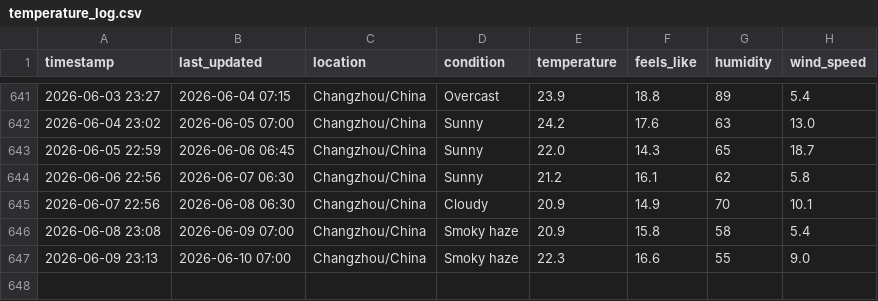
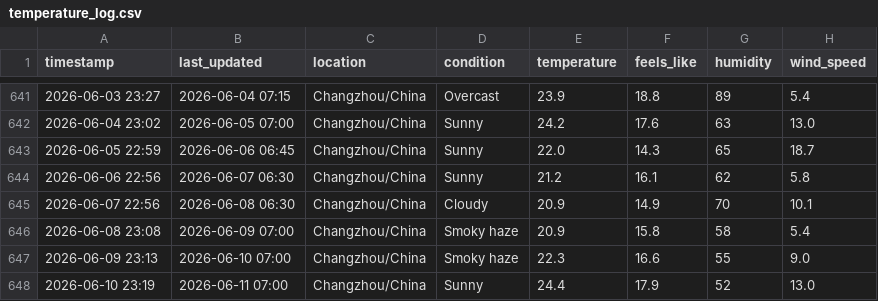
Before and after one commit to delsdwf/medium_actions_weather, a CSV file: temperature_log.csv, drawn as a sheet; only a part is shown, gaps mark what is left out; the diff names each change by its address in the sheet, - before the commit and + after, or states it on an @@ line.

```diff
--- a/temperature_log.csv
+++ b/temperature_log.csv
+row 648: 2026-06-10 23:19 | 2026-06-11 07:00 | Changzhou/China | Sunny | 24.4 | 17.9 | 52 | 13.0
```
